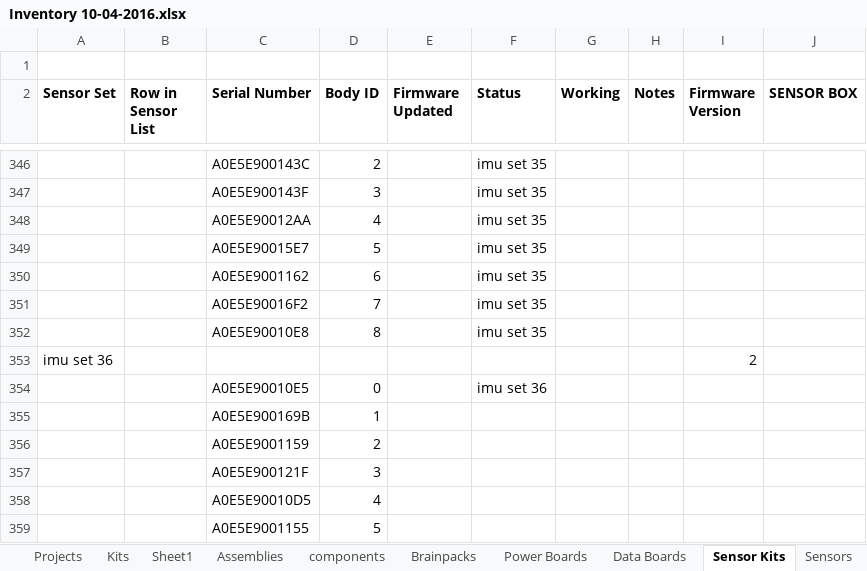
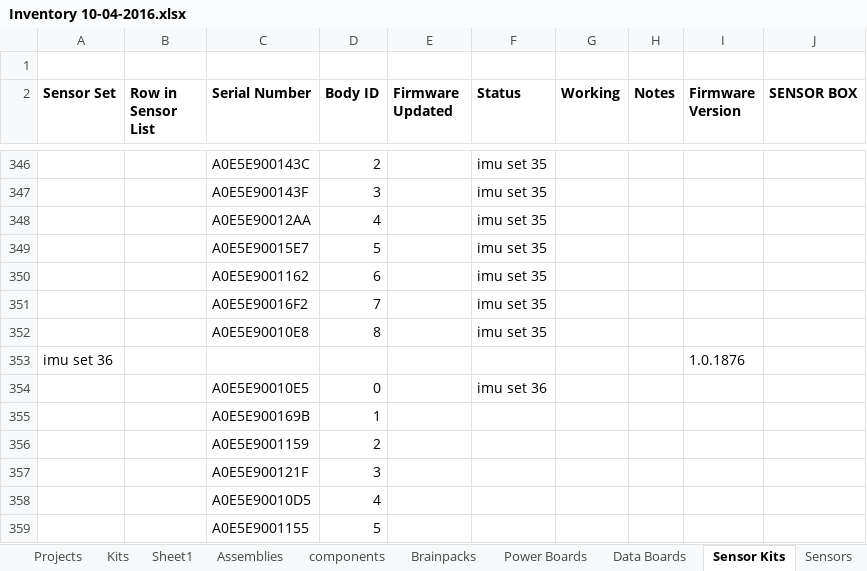
Before and after one commit to mazelb/Heddoko-backend, an Excel workbook: docs/Inventory 10-04-2016.xlsx, sheet Sensor Kits, drawn as a sheet; only a part is shown, gaps mark what is left out; values as stored, in another font and other column widths than the file's, no borders; conditional formats not drawn; the diff covers the shown part only; the diff names each change by its address in the sheet, - before the commit and + after, or states it on an @@ line.

```diff
--- a/docs/Inventory 10-04-2016.xlsx (sheet Sensor Kits)
+++ b/docs/Inventory 10-04-2016.xlsx (sheet Sensor Kits)
-I353 (Firmware Version): 2
+I353 (Firmware Version): 1.0.1876
```
Also changed, not shown: 36 edited cells elsewhere in this sheet, sheet Sensors, sheet Brainpacks, sheet Kits, other sheet tabs, hidden cells, 1 other file.
